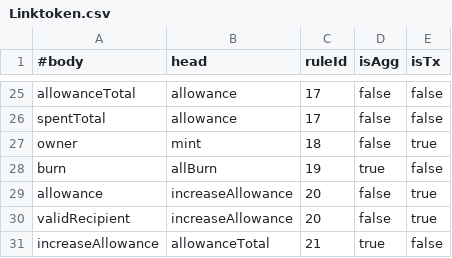
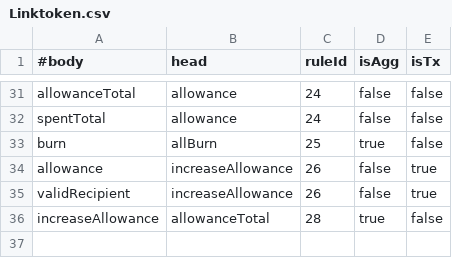
Before and after one commit to HaoxianChen/declarative-smart-contracts, a CSV file: view-materialization/relation-dependencies/Linktoken.csv, drawn as a sheet; only a part is shown, gaps mark what is left out; removed rows and columns are numbered as before the commit, all else as after; the diff covers the shown part only; the diff names each change by its address in the sheet, - before the commit and + after, or states it on an @@ line.

```diff
--- a/view-materialization/relation-dependencies/Linktoken.csv
+++ b/view-materialization/relation-dependencies/Linktoken.csv
-C31:C32 (ruleId): 17
+C31:C32 (ruleId): 24
-row 27: owner | mint | 18 | false | true
-C33 (ruleId): 19
+C33 (ruleId): 25
-C34:C35 (ruleId): 20
+C34:C35 (ruleId): 26
-C36 (ruleId): 21
+C36 (ruleId): 28
```
Also changed, not shown: 15 added rows, 9 removed rows and 14 edited cells elsewhere in this file, view-materialization/relation-dependencies/Controllable.csv, view-materialization/relation-dependencies/LtcSwapAsset.csv, 3 other files.
